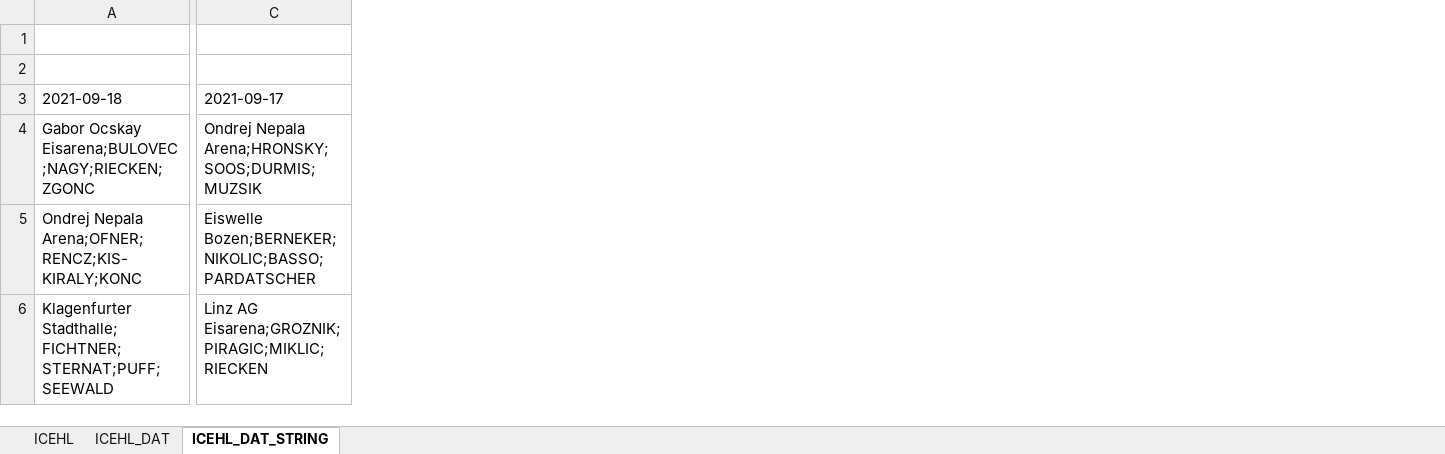
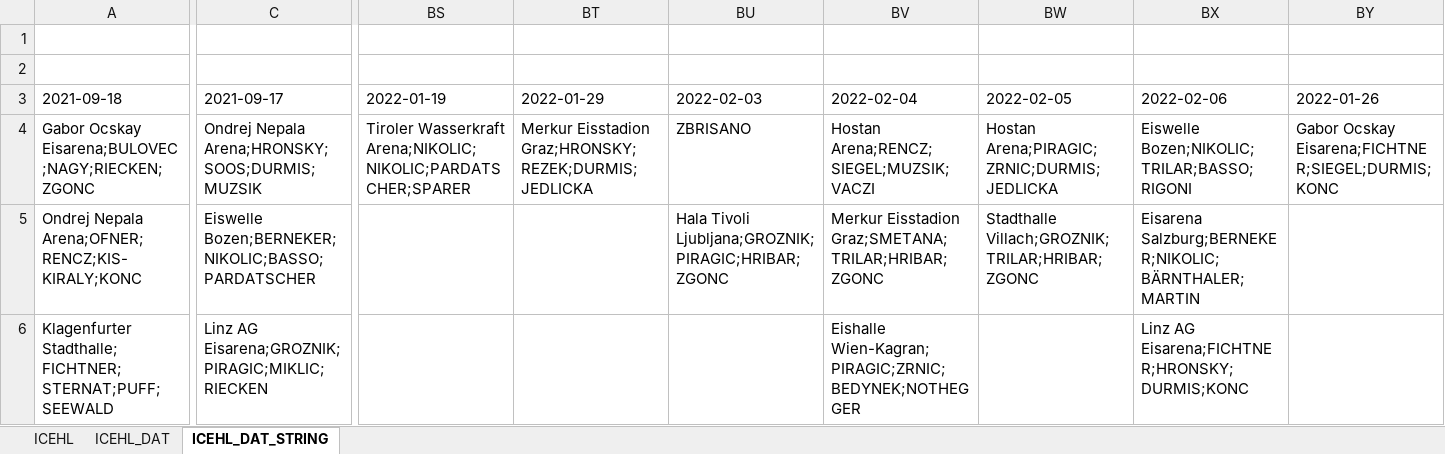
Before and after one commit to snojle23/delegacije, an Excel workbook: data/ICEHLdelegacije.xlsx, sheet ICEHL_DAT_STRING, drawn as a sheet; only a part is shown, gaps mark what is left out; values as stored, in another font and other column widths than the file's, no borders; the diff covers the shown part only; the diff names each change by its address in the sheet, - before the commit and + after, or states it on an @@ line.

```diff
--- a/data/ICEHLdelegacije.xlsx (sheet ICEHL_DAT_STRING)
+++ b/data/ICEHLdelegacije.xlsx (sheet ICEHL_DAT_STRING)
+column BS (2022-01-19), row 4: Tiroler Wasserkraft Arena;NIKOLIC;NIKOLIC;PARDATSCHER;SPARER
+column BT (2022-01-29), row 4: Merkur Eisstadion Graz;HRONSKY;REZEK;DURMIS;JEDLICKA
+column BU (2022-02-03), rows 4-5: ZBRISANO | Hala Tivoli Ljubljana;GROZNIK;PIRAGIC;HRIBAR;ZGONC
+column BV (2022-02-04), rows 4-6: Hostan Arena;RENCZ;SIEGEL;MUZSIK;VACZI | Merkur Eisstadion Graz;SMETANA;TRILAR;HRIBAR;ZGONC | Eishalle Wien-Kagran;PIRAGIC;ZRNIC;BEDYNEK;NOTHEGGER
+column BW (2022-02-05), rows 4-5: Hostan Arena;PIRAGIC;ZRNIC;DURMIS;JEDLICKA | Stadthalle Villach;GROZNIK;TRILAR;HRIBAR;ZGONC
+column BX (2022-02-06), rows 4-6: Eiswelle Bozen;NIKOLIC;TRILAR;BASSO;RIGONI | Eisarena Salzburg;BERNEKER;NIKOLIC;BÄRNTHALER;MARTIN | Linz AG Eisarena;FICHTNER;HRONSKY;DURMIS;KONC
+column BY (2022-01-26), row 4: Gabor Ocskay Eisarena;FICHTNER;SIEGEL;DURMIS;KONC
```
Also changed, not shown: 1 added column and 40 edited cells elsewhere in this sheet, sheet ICEHL, sheet ICEHL_DAT, data/AHLdelegacije.xlsx, 5 other files.
